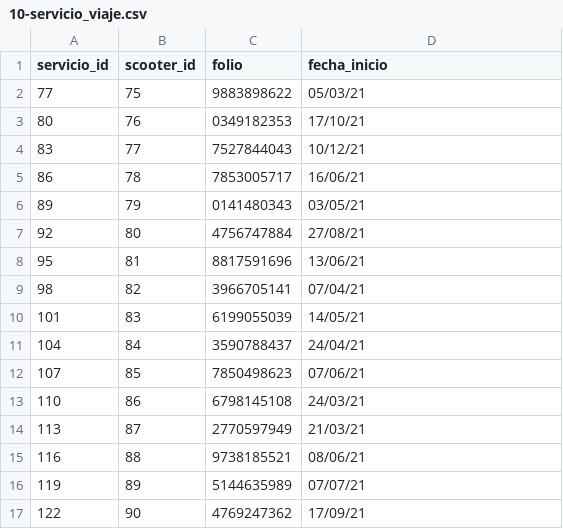
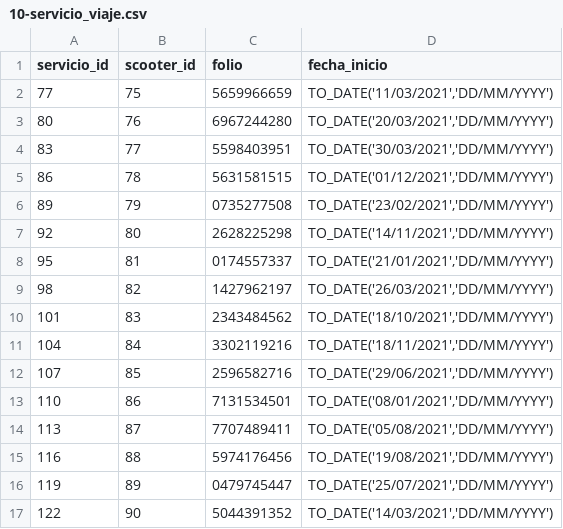
Before and after one commit to saulaxel/scooters-anywhere-bd10-01, a CSV file: datos_prueba/10-servicio_viaje.csv, drawn as a sheet; only a part is shown; the diff covers the shown part only.

```diff
--- a/datos_prueba/10-servicio_viaje.csv
+++ b/datos_prueba/10-servicio_viaje.csv
@@ -1,17 +1,17 @@
 servicio_id,scooter_id,folio,fecha_inicio
-77,75,9883898622,05/03/21
-80,76,0349182353,17/10/21
-83,77,7527844043,10/12/21
-86,78,7853005717,16/06/21
-89,79,0141480343,03/05/21
-92,80,4756747884,27/08/21
-95,81,8817591696,13/06/21
-98,82,3966705141,07/04/21
-101,83,6199055039,14/05/21
-104,84,3590788437,24/04/21
-107,85,7850498623,07/06/21
-110,86,6798145108,24/03/21
-113,87,2770597949,21/03/21
-116,88,9738185521,08/06/21
-119,89,5144635989,07/07/21
-122,90,4769247362,17/09/21
+77,75,5659966659,"TO_DATE('11/03/2021','DD/MM/YYYY')"
+80,76,6967244280,"TO_DATE('20/03/2021','DD/MM/YYYY')"
+83,77,5598403951,"TO_DATE('30/03/2021','DD/MM/YYYY')"
+86,78,5631581515,"TO_DATE('01/12/2021','DD/MM/YYYY')"
+89,79,0735277508,"TO_DATE('23/02/2021','DD/MM/YYYY')"
+92,80,2628225298,"TO_DATE('14/11/2021','DD/MM/YYYY')"
+95,81,0174557337,"TO_DATE('21/01/2021','DD/MM/YYYY')"
+98,82,1427962197,"TO_DATE('26/03/2021','DD/MM/YYYY')"
+101,83,2343484562,"TO_DATE('18/10/2021','DD/MM/YYYY')"
+104,84,3302119216,"TO_DATE('18/11/2021','DD/MM/YYYY')"
+107,85,2596582716,"TO_DATE('29/06/2021','DD/MM/YYYY')"
+110,86,7131534501,"TO_DATE('08/01/2021','DD/MM/YYYY')"
+113,87,7707489411,"TO_DATE('05/08/2021','DD/MM/YYYY')"
+116,88,5974176456,"TO_DATE('19/08/2021','DD/MM/YYYY')"
+119,89,0479745447,"TO_DATE('25/07/2021','DD/MM/YYYY')"
+122,90,5044391352,"TO_DATE('14/03/2021','DD/MM/YYYY')"
```
Also changed, not shown: 68 edited cells elsewhere in this file, datos_prueba/04-scooter.csv, datos_prueba/05-usuario.csv, 13 other files.
